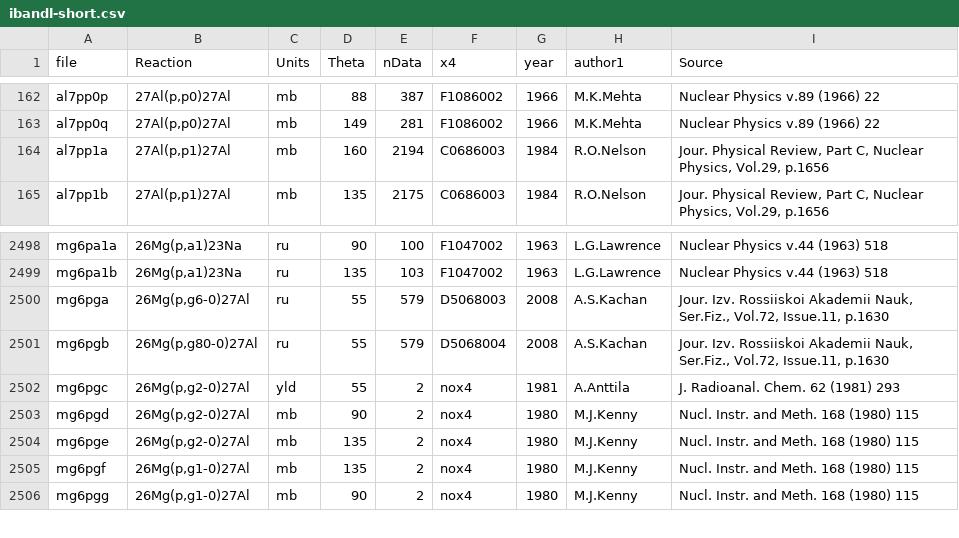
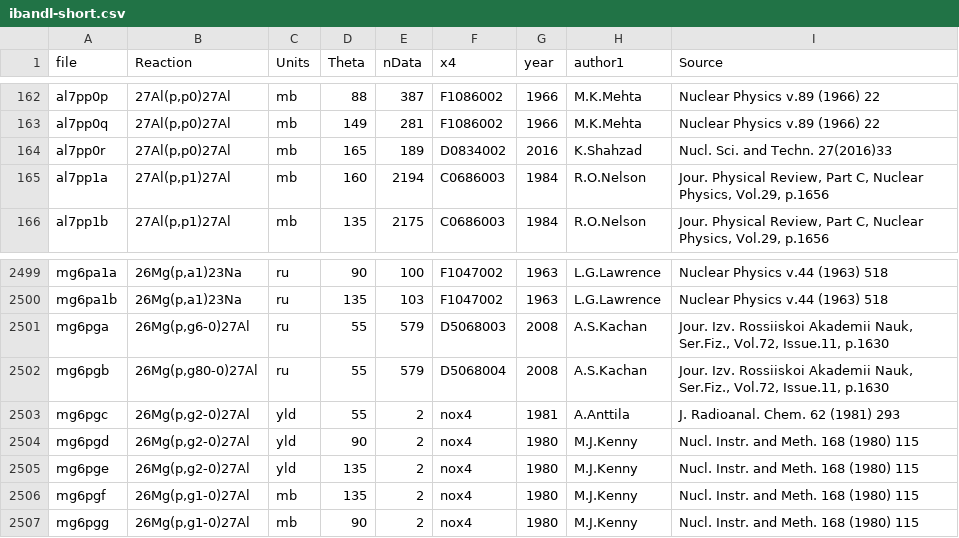
Before and after one commit to vzerkin/IBANDL-Archive, a CSV file: IBANDL/ibandl-short.csv, drawn as a sheet; only a part is shown, gaps mark what is left out.

Commit message:
M:20170405 ibandl-short.csv:20170405

```diff
--- a/IBANDL/ibandl-short.csv
+++ b/IBANDL/ibandl-short.csv
@@ -163,2 +163,3 @@ al7pp0p,"27Al(p,p0)27Al",mb,88,387,F1086002,1966,M.K.Mehta,"Nuclear Physics v.89
 al7pp0q,"27Al(p,p0)27Al",mb,149,281,F1086002,1966,M.K.Mehta,"Nuclear Physics v.89 (1966) 22"
+al7pp0r,"27Al(p,p0)27Al",mb,165,189,D0834002,2016,K.Shahzad,"Nucl. Sci. and Techn. 27(2016)33"
 al7pp1a,"27Al(p,p1)27Al",mb,160,2194,C0686003,1984,R.O.Nelson,"Jour. Physical Review, Part C, Nuclear Physics, Vol.29, p.1656"
@@ -2502,4 +2503,4 @@ mg6pgb,"26Mg(p,g80-0)27Al",ru,55,579,D5068004,2008,A.S.Kachan,"Jour. Izv. Rossii
 mg6pgc,"26Mg(p,g2-0)27Al",yld,55,2,nox4,1981,A.Anttila,"J. Radioanal. Chem. 62 (1981) 293"
-mg6pgd,"26Mg(p,g2-0)27Al",mb,90,2,nox4,1980,M.J.Kenny,"Nucl. Instr. and Meth. 168 (1980) 115"
-mg6pge,"26Mg(p,g2-0)27Al",mb,135,2,nox4,1980,M.J.Kenny,"Nucl. Instr. and Meth. 168 (1980) 115"
+mg6pgd,"26Mg(p,g2-0)27Al",yld,90,2,nox4,1980,M.J.Kenny,"Nucl. Instr. and Meth. 168 (1980) 115"
+mg6pge,"26Mg(p,g2-0)27Al",yld,135,2,nox4,1980,M.J.Kenny,"Nucl. Instr. and Meth. 168 (1980) 115"
 mg6pgf,"26Mg(p,g1-0)27Al",mb,135,2,nox4,1980,M.J.Kenny,"Nucl. Instr. and Meth. 168 (1980) 115"
```
